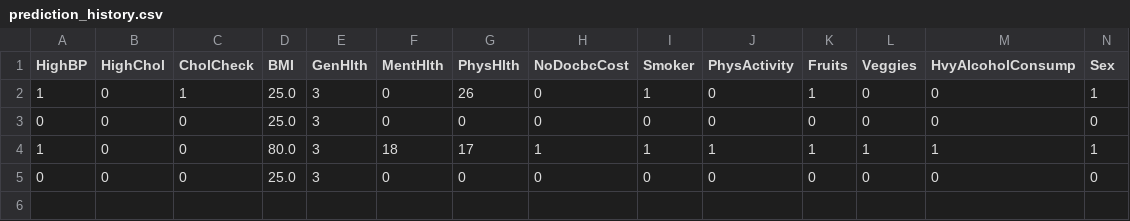
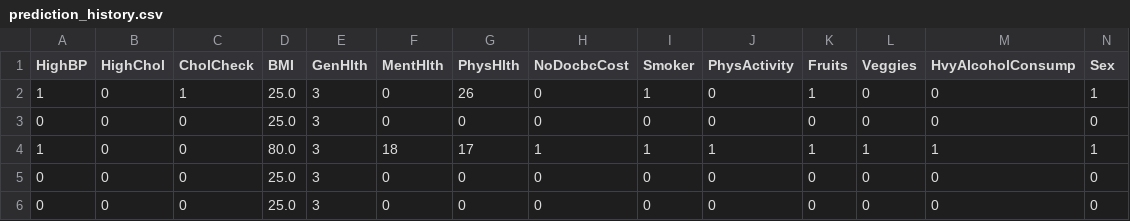
Before and after one commit to kamondemudome/siri, a CSV file: prediction_history.csv, drawn as a sheet; only a part is shown; rows hold the shown columns only; the diff names each change by its address in the sheet, - before the commit and + after, or states it on an @@ line.

```diff
--- a/prediction_history.csv
+++ b/prediction_history.csv
+row 6: 0 | 0 | 0 | 25.0 | 3 | 0 | 0 | 0 | 0 | 0 | 0 | 0 | 0 | 0
```
Also changed, not shown: 1 other file.
